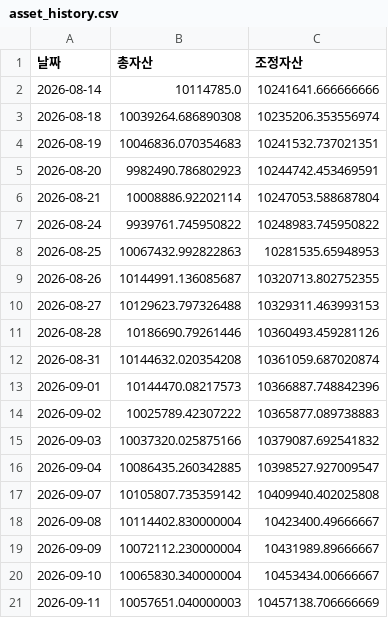
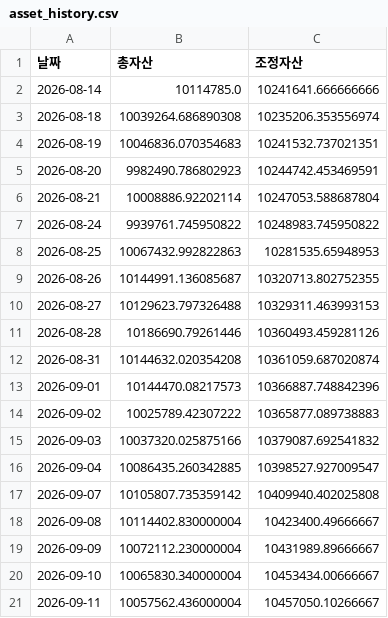
Before and after one commit to frel7022-png/orchestra, a CSV file: asset_history.csv, drawn as a sheet.

```diff
--- a/asset_history.csv
+++ b/asset_history.csv
@@ -20,2 +20,2 @@
 2026-09-10,10065830.340000004,10453434.00666667
-2026-09-11,10057651.040000003,10457138.706666669
+2026-09-11,10057562.436000004,10457050.10266667
```
Also changed, not shown: index_history.csv, portfolio_data.csv, 5 other files.
